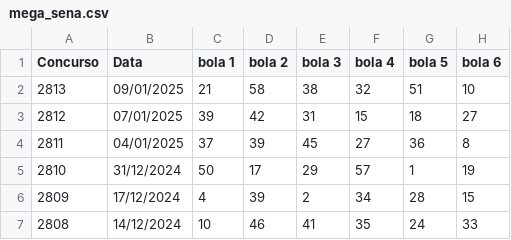
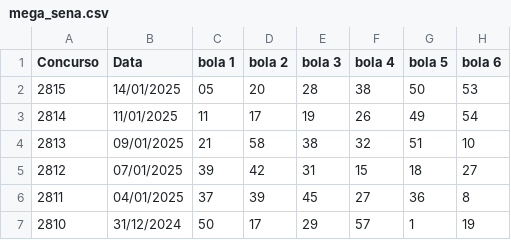
Before and after one commit to victorgregono/LottoPredictor, a CSV file: LottoPredictor/Data/mega_sena.csv, drawn as a sheet; only a part is shown; the shorter side is filled out with more unchanged rows.

Commit message:
Adiciona novos resultados e atualiza referências
- Alterações binárias no arquivo `.suo`.
- Adiciona referências ao `mega_sena.csv` no `DocumentLayout.json`.
- Adiciona resultados dos concursos 2815 e 2814 no `mega_sena.csv`.

```diff
--- a/LottoPredictor/Data/mega_sena.csv
+++ b/LottoPredictor/Data/mega_sena.csv
@@ -1,2 +1,4 @@
 Concurso,Data,bola 1,bola 2,bola 3,bola 4,bola 5,bola 6
+2815,14/01/2025,05,20,28,38,50,53
+2814,11/01/2025,11,17,19,26,49,54
 2813,09/01/2025,21,58,38,32,51,10
```
